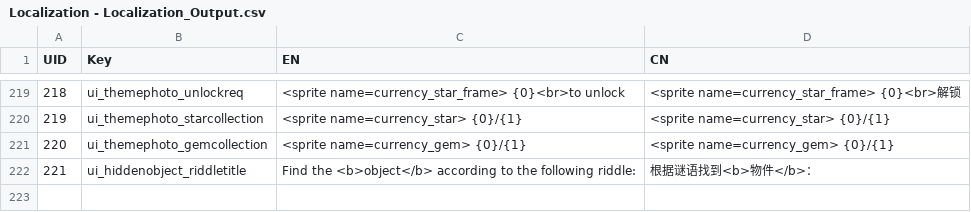
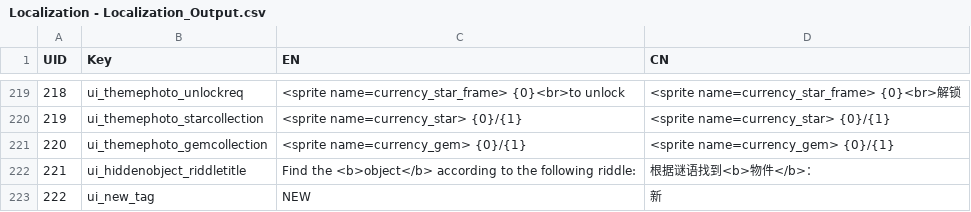
Before and after one commit to lqcatlas/NoE, a CSV file: Assets/Resources/csv/Localization - Localization_Output.csv, drawn as a sheet; only a part is shown, gaps mark what is left out.

```diff
--- a/Assets/Resources/csv/Localization - Localization_Output.csv
+++ b/Assets/Resources/csv/Localization - Localization_Output.csv
@@ -222 +222,2 @@ UID,Key,EN,CN
 221,ui_hiddenobject_riddletitle,Find the <b>object</b> according to the following riddle:,根据谜语找到<b>物件</b>：
+222,ui_new_tag,NEW,新
```
Also changed, not shown: 5 other files.
